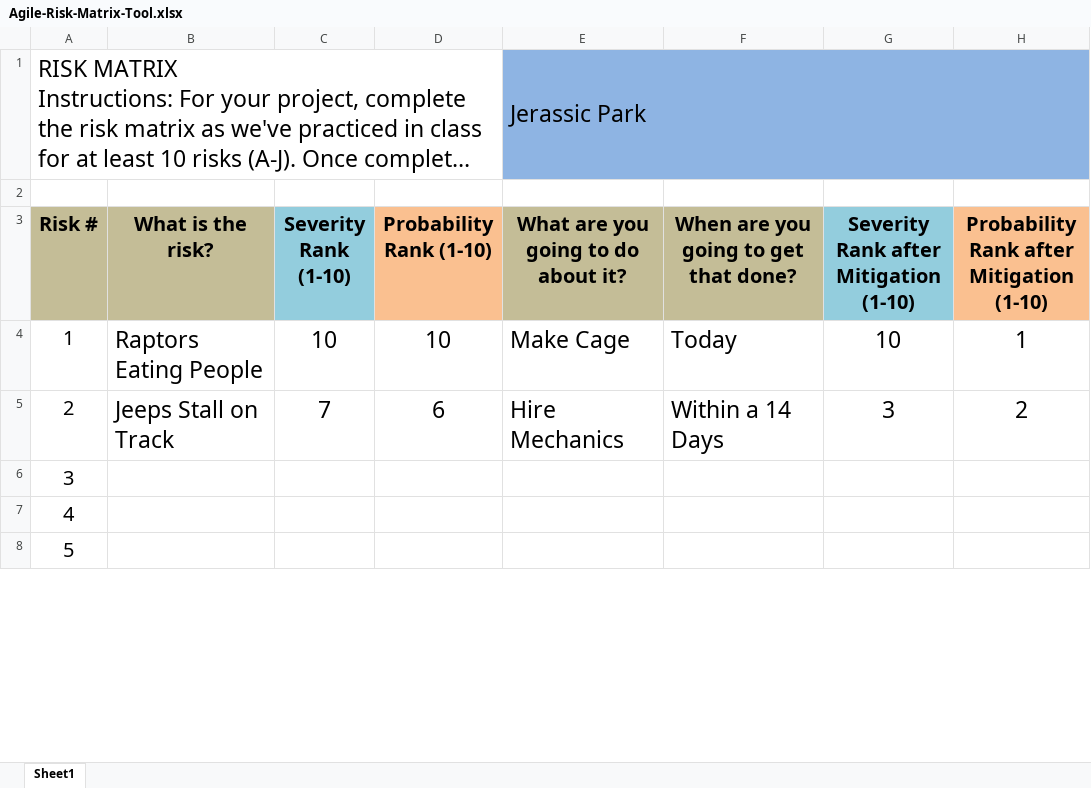
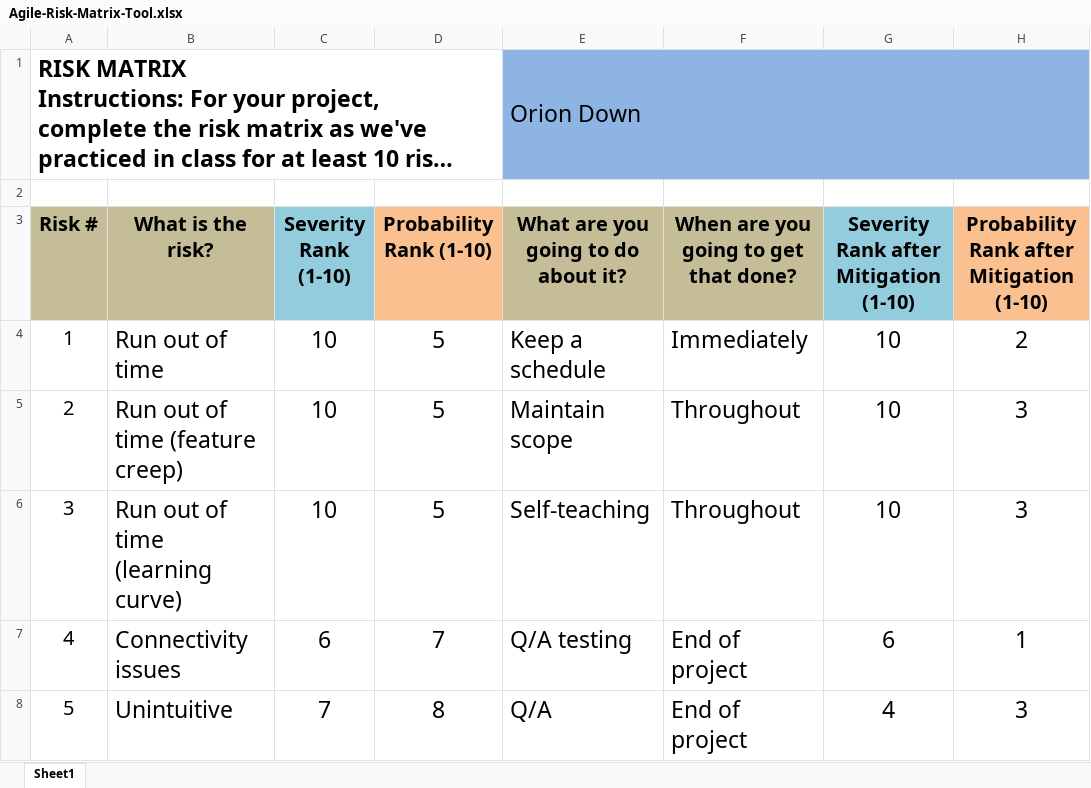
Before and after one commit to ChallengerColorado/OrionDown, an Excel workbook: Agile-Risk-Matrix-Tool.xlsx, sheet Sheet1, drawn as a sheet; only a part is shown; long unchanged cells end in …; values as stored, in another font and other column widths than the file's, no borders; the diff covers the shown part only; the diff names each change by its address in the sheet, - before the commit and + after, or states it on an @@ line.

Commit message:
Fill out risk matrix

```diff
--- a/Agile-Risk-Matrix-Tool.xlsx (sheet Sheet1)
+++ b/Agile-Risk-Matrix-Tool.xlsx (sheet Sheet1)
-A1 bold: off
+A1 bold: on
-E1: Jerassic Park
+E1: Orion Down
-B4 (What is the risk?): Raptors Eating People
+B4 (What is the risk?): Run out of time
-D4 (Probability Rank (1-10)): 10
+D4 (Probability Rank (1-10)): 5
-E4: Make Cage
+E4: Keep a schedule
-F4: Today
+F4: Immediately
-H4: 1
+H4: 2
-B5 (What is the risk?): Jeeps Stall on Track
+B5 (What is the risk?): Run out of time (feature creep)
-C5 (Severity Rank (1-10)): 7
+C5 (Severity Rank (1-10)): 10
-D5 (Probability Rank (1-10)): 6
+D5 (Probability Rank (1-10)): 5
-E5: Hire Mechanics
+E5: Maintain scope
-F5: Within a 14 Days
+F5: Throughout
-G5: 3
+G5: 10
-H5: 2
+H5: 3
-B6 (What is the risk?): (empty)
+B6 (What is the risk?): Run out of time (learning curve)
-C6 (Severity Rank (1-10)): (empty)
+C6 (Severity Rank (1-10)): 10
-D6 (Probability Rank (1-10)): (empty)
+D6 (Probability Rank (1-10)): 5
-E6: (empty)
+E6: Self-teaching
-F6: (empty)
+F6: Throughout
-G6: (empty)
+G6: 10
-H6: (empty)
+H6: 3
-B7 (What is the risk?): (empty)
+B7 (What is the risk?): Connectivity issues
-C7 (Severity Rank (1-10)): (empty)
+C7 (Severity Rank (1-10)): 6
-D7 (Probability Rank (1-10)): (empty)
+D7 (Probability Rank (1-10)): 7
-E7: (empty)
+E7: Q/A testing
-F7:F8: (empty)
+F7:F8: End of project
-G7: (empty)
+G7: 6
-H7: (empty)
+H7: 1
-B8 (What is the risk?): (empty)
+B8 (What is the risk?): Unintuitive
-C8 (Severity Rank (1-10)): (empty)
+C8 (Severity Rank (1-10)): 7
-D8 (Probability Rank (1-10)): (empty)
+D8 (Probability Rank (1-10)): 8
-E8: (empty)
+E8: Q/A
-G8: (empty)
+G8: 4
-H8: (empty)
+H8: 3
```
Also changed, not shown: 42 edited cells elsewhere in this sheet.
